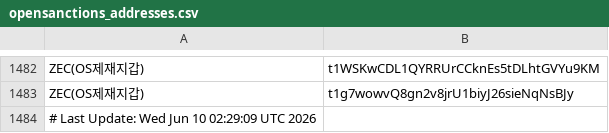
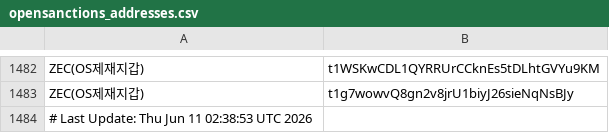
Before and after one commit to kuyongjin/blacklist-wallet-daily-check, a CSV file: opensanctions_addresses.csv, drawn as a sheet; only a part is shown, gaps mark what is left out.

```diff
--- a/opensanctions_addresses.csv
+++ b/opensanctions_addresses.csv
@@ -1483,2 +1483,2 @@ ZEC(OS제재지갑),t1WSKwCDL1QYRRUrCCknEs5tDLhtGVYu9KM
 ZEC(OS제재지갑),t1g7wowvQ8gn2v8jrU1biyJ26sieNqNsBJy
-# Last Update: Wed Jun 10 02:29:09 UTC 2026
+# Last Update: Thu Jun 11 02:38:53 UTC 2026
```
Also changed, not shown: ofac_sanctioned_addresses.csv.
